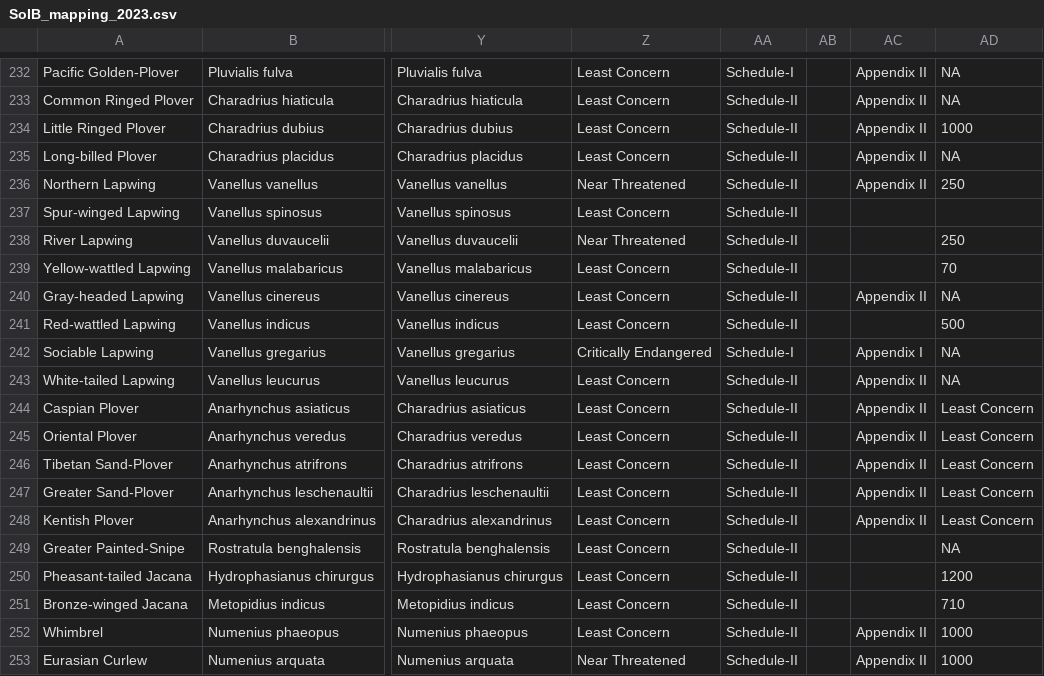
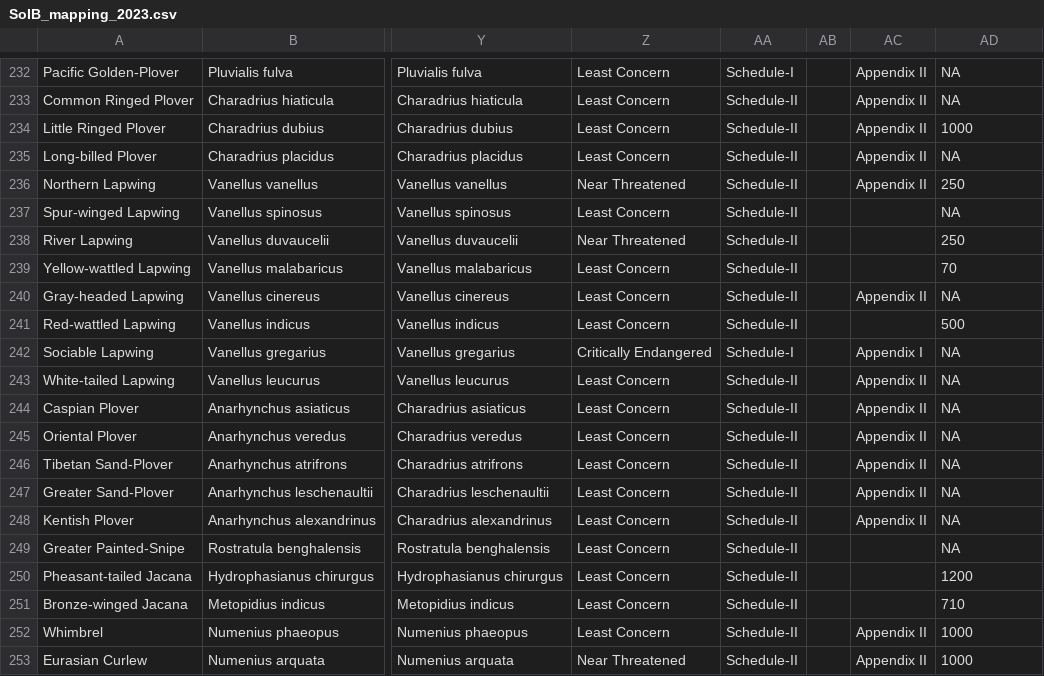
Before and after one commit to stateofindiasbirds/soib_2023, a CSV file: 00_data/SoIB_mapping_2023.csv, drawn as a sheet; only a part is shown, gaps mark what is left out; the diff names each change by its address in the sheet, - before the commit and + after, or states it on an @@ line.

Commit message:
Small corrections to the mapping file.

```diff
--- a/00_data/SoIB_mapping_2023.csv
+++ b/00_data/SoIB_mapping_2023.csv
-AD237: (empty)
+AD237: NA
-AD244:AD248: Least Concern
+AD244:AD248: NA
```
